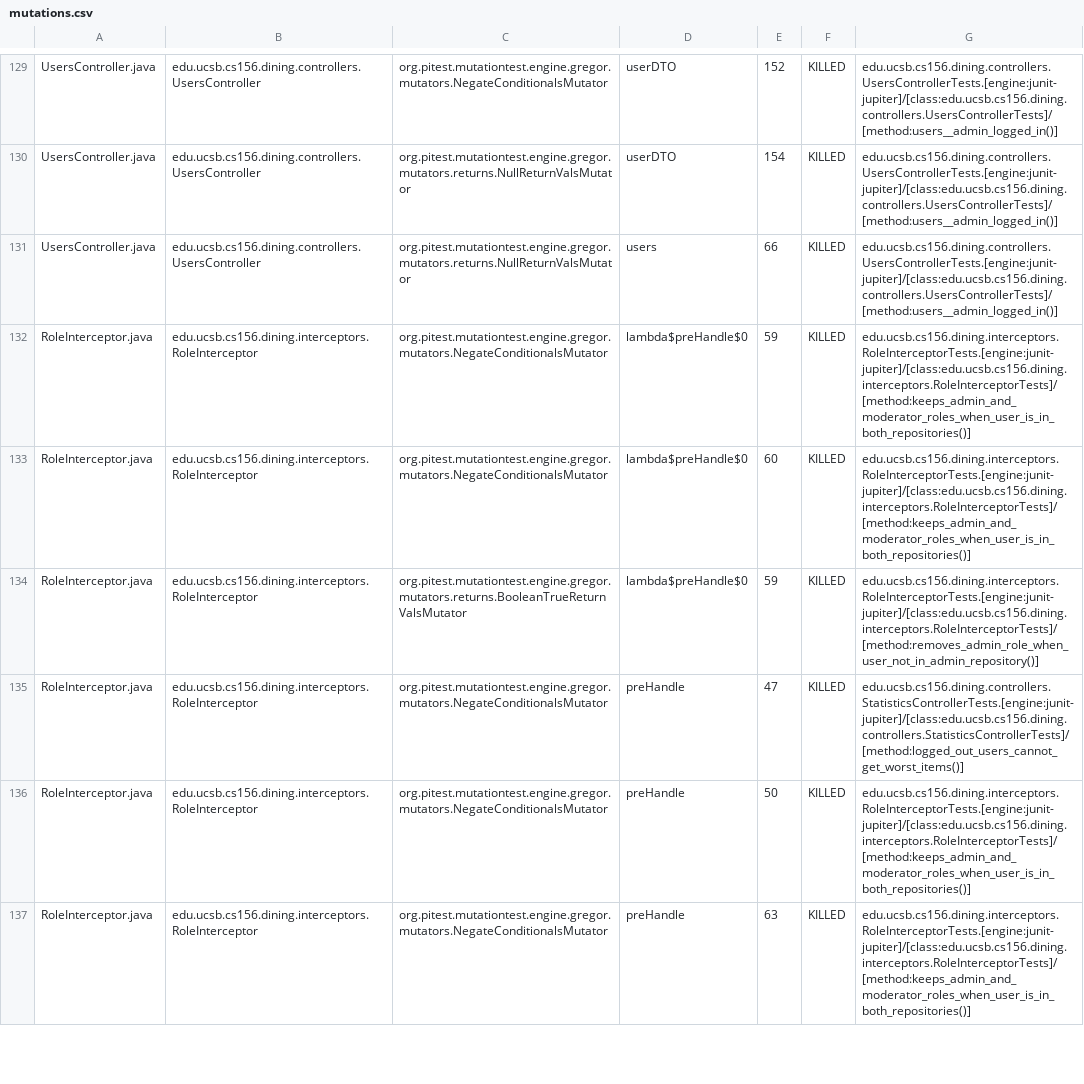
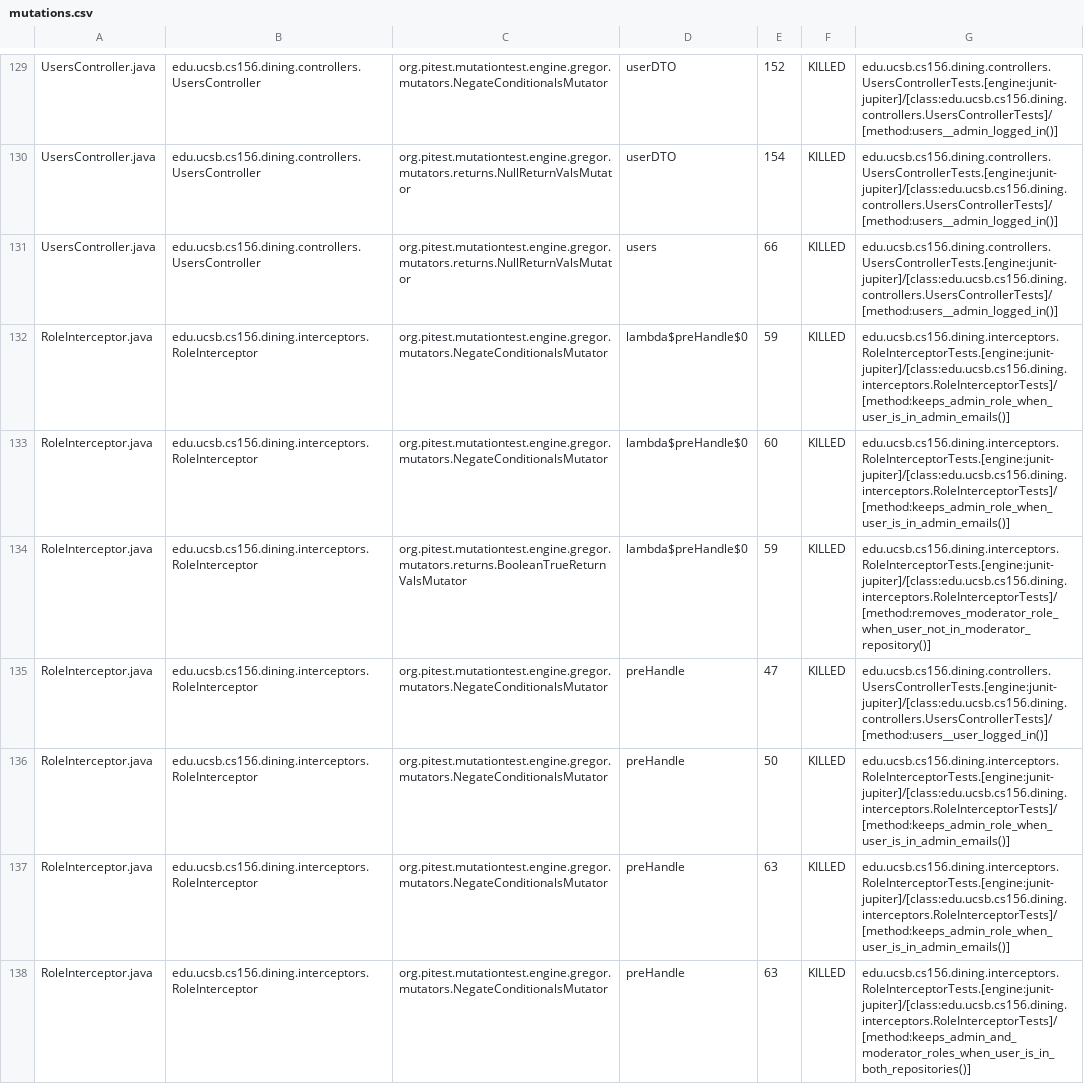
Before and after one commit to ucsb-cs156/proj-dining, a CSV file: prs/137/pitest/mutations.csv, drawn as a sheet; only a part is shown, gaps mark what is left out; the diff covers the shown part only.

Commit message:
Deploying to gh-pages from @ ucsb-cs156/proj-dining@82807eecf0b0556f4b404fed433662bdc4121df7 🚀

```diff
--- a/prs/137/pitest/mutations.csv
+++ b/prs/137/pitest/mutations.csv
@@ -131,7 +131,8 @@ UsersController.java,edu.ucsb.cs156.dining.controllers.UsersController,org.pites
 UsersController.java,edu.ucsb.cs156.dining.controllers.UsersController,org.pitest.mutationtest.engine.gregor.mutators.returns.NullReturnValsMutator,users,66,KILLED,edu.ucsb.cs156.dining.controllers.UsersControllerTests.[engine:junit-jupiter]/[class:edu.ucsb.cs156.dining.controllers.UsersControllerTests]/[method:users__admin_logged_in()]
-RoleInterceptor.java,edu.ucsb.cs156.dining.interceptors.RoleInterceptor,org.pitest.mutationtest.engine.gregor.mutators.NegateConditionalsMutator,lambda$preHandle$0,59,KILLED,edu.ucsb.cs156.dining.interceptors.RoleInterceptorTests.[engine:junit-jupiter]/[class:edu.ucsb.cs156.dining.interceptors.RoleInterceptorTests]/[method:keeps_admin_and_moderator_roles_when_user_is_in_both_repositories()]
-RoleInterceptor.java,edu.ucsb.cs156.dining.interceptors.RoleInterceptor,org.pitest.mutationtest.engine.gregor.mutators.NegateConditionalsMutator,lambda$preHandle$0,60,KILLED,edu.ucsb.cs156.dining.interceptors.RoleInterceptorTests.[engine:junit-jupiter]/[class:edu.ucsb.cs156.dining.interceptors.RoleInterceptorTests]/[method:keeps_admin_and_moderator_roles_when_user_is_in_both_repositories()]
-RoleInterceptor.java,edu.ucsb.cs156.dining.interceptors.RoleInterceptor,org.pitest.mutationtest.engine.gregor.mutators.returns.BooleanTrueReturnValsMutator,lambda$preHandle$0,59,KILLED,edu.ucsb.cs156.dining.interceptors.RoleInterceptorTests.[engine:junit-jupiter]/[class:edu.ucsb.cs156.dining.interceptors.RoleInterceptorTests]/[method:removes_admin_role_when_user_not_in_admin_repository()]
-RoleInterceptor.java,edu.ucsb.cs156.dining.interceptors.RoleInterceptor,org.pitest.mutationtest.engine.gregor.mutators.NegateConditionalsMutator,preHandle,47,KILLED,edu.ucsb.cs156.dining.controllers.StatisticsControllerTests.[engine:junit-jupiter]/[class:edu.ucsb.cs156.dining.controllers.StatisticsControllerTests]/[method:logged_out_users_cannot_get_worst_items()]
-RoleInterceptor.java,edu.ucsb.cs156.dining.interceptors.RoleInterceptor,org.pitest.mutationtest.engine.gregor.mutators.NegateConditionalsMutator,preHandle,50,KILLED,edu.ucsb.cs156.dining.interceptors.RoleInterceptorTests.[engine:junit-jupiter]/[class:edu.ucsb.cs156.dining.interceptors.RoleInterceptorTests]/[method:keeps_admin_and_moderator_roles_when_user_is_in_both_repositories()]
+RoleInterceptor.java,edu.ucsb.cs156.dining.interceptors.RoleInterceptor,org.pitest.mutationtest.engine.gregor.mutators.NegateConditionalsMutator,lambda$preHandle$0,59,KILLED,edu.ucsb.cs156.dining.interceptors.RoleInterceptorTests.[engine:junit-jupiter]/[class:edu.ucsb.cs156.dining.interceptors.RoleInterceptorTests]/[method:keeps_admin_role_when_user_is_in_admin_emails()]
+RoleInterceptor.java,edu.ucsb.cs156.dining.interceptors.RoleInterceptor,org.pitest.mutationtest.engine.gregor.mutators.NegateConditionalsMutator,lambda$preHandle$0,60,KILLED,edu.ucsb.cs156.dining.interceptors.RoleInterceptorTests.[engine:junit-jupiter]/[class:edu.ucsb.cs156.dining.interceptors.RoleInterceptorTests]/[method:keeps_admin_role_when_user_is_in_admin_emails()]
+RoleInterceptor.java,edu.ucsb.cs156.dining.interceptors.RoleInterceptor,org.pitest.mutationtest.engine.gregor.mutators.returns.BooleanTrueReturnValsMutator,lambda$preHandle$0,59,KILLED,edu.ucsb.cs156.dining.interceptors.RoleInterceptorTests.[engine:junit-jupiter]/[class:edu.ucsb.cs156.dining.interceptors.RoleInterceptorTests]/[method:removes_moderator_role_when_user_not_in_moderator_repository()]
+RoleInterceptor.java,edu.ucsb.cs156.dining.interceptors.RoleInterceptor,org.pitest.mutationtest.engine.gregor.mutators.NegateConditionalsMutator,preHandle,47,KILLED,edu.ucsb.cs156.dining.controllers.UsersControllerTests.[engine:junit-jupiter]/[class:edu.ucsb.cs156.dining.controllers.UsersControllerTests]/[method:users__user_logged_in()]
+RoleInterceptor.java,edu.ucsb.cs156.dining.interceptors.RoleInterceptor,org.pitest.mutationtest.engine.gregor.mutators.NegateConditionalsMutator,preHandle,50,KILLED,edu.ucsb.cs156.dining.interceptors.RoleInterceptorTests.[engine:junit-jupiter]/[class:edu.ucsb.cs156.dining.interceptors.RoleInterceptorTests]/[method:keeps_admin_role_when_user_is_in_admin_emails()]
+RoleInterceptor.java,edu.ucsb.cs156.dining.interceptors.RoleInterceptor,org.pitest.mutationtest.engine.gregor.mutators.NegateConditionalsMutator,preHandle,63,KILLED,edu.ucsb.cs156.dining.interceptors.RoleInterceptorTests.[engine:junit-jupiter]/[class:edu.ucsb.cs156.dining.interceptors.RoleInterceptorTests]/[method:keeps_admin_role_when_user_is_in_admin_emails()]
 RoleInterceptor.java,edu.ucsb.cs156.dining.interceptors.RoleInterceptor,org.pitest.mutationtest.engine.gregor.mutators.NegateConditionalsMutator,preHandle,63,KILLED,edu.ucsb.cs156.dining.interceptors.RoleInterceptorTests.[engine:junit-jupiter]/[class:edu.ucsb.cs156.dining.interceptors.RoleInterceptorTests]/[method:keeps_admin_and_moderator_roles_when_user_is_in_both_repositories()]
```
Also changed, not shown: 1 removed row and 38 edited cells elsewhere in this file, 24 other files.
